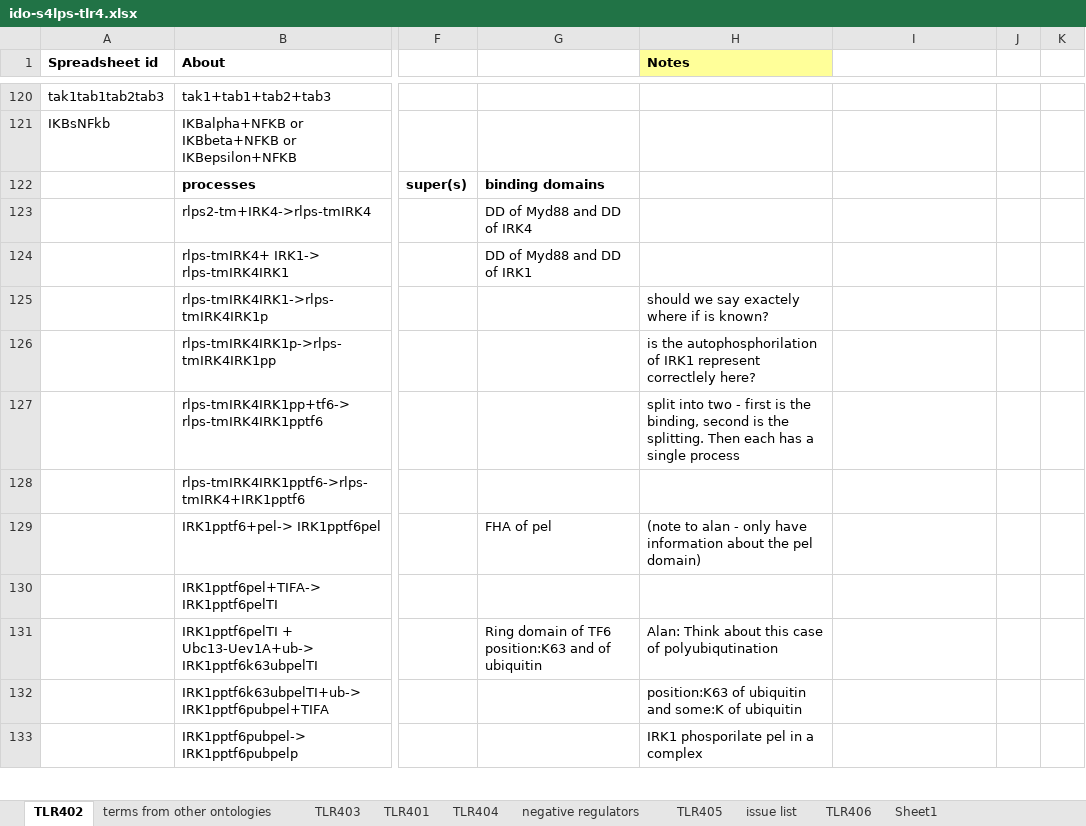
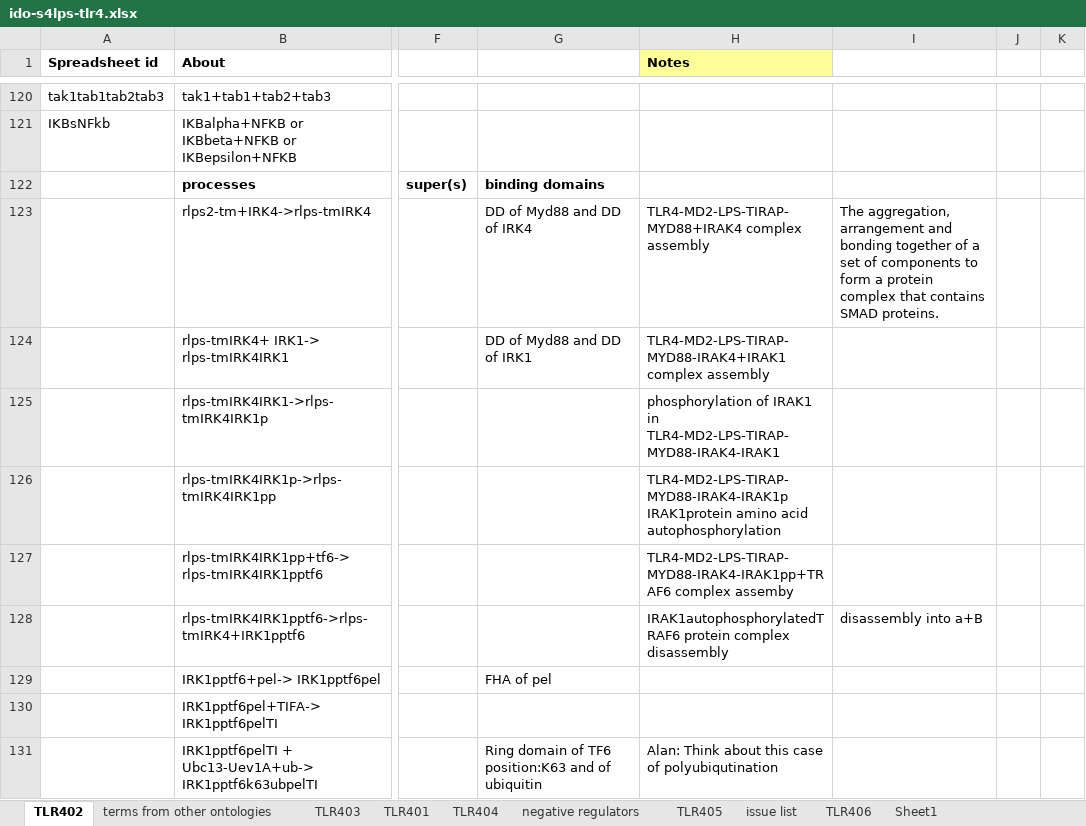
Before and after one commit to infectious-disease-ontology/infectious-disease-ontology-retired, an Excel workbook: src/ontology/immunology/ido-s4lps-tlr4.xlsx, sheet TLR402, drawn as a sheet; only a part is shown, gaps mark what is left out; the shorter side is filled out with more unchanged rows; values as stored, in another font and other column widths than the file's, no borders; the diff names each change by its address in the sheet, - before the commit and + after, or states it on an @@ line.

```diff
--- a/src/ontology/immunology/ido-s4lps-tlr4.xlsx (sheet TLR402)
+++ b/src/ontology/immunology/ido-s4lps-tlr4.xlsx (sheet TLR402)
-H123 (Notes): (empty)
+H123 (Notes): TLR4-MD2-LPS-TIRAP-MYD88+IRAK4 complex assembly
-I123: (empty)
+I123: The aggregation, arrangement and bonding together of a set of components to form a protein complex that contains SMAD proteins.
-H124 (Notes): (empty)
+H124 (Notes): TLR4-MD2-LPS-TIRAP-MYD88-IRAK4+IRAK1 complex assembly
-H125 (Notes): should we say exactely where if is known?
+H125 (Notes): phosphorylation of IRAK1 in TLR4-MD2-LPS-TIRAP-MYD88-IRAK4-IRAK1
-H126 (Notes): is the autophosphorilation of IRK1 represent correctlely here?
+H126 (Notes): TLR4-MD2-LPS-TIRAP-MYD88-IRAK4-IRAK1p IRAK1protein amino acid autophosphorylation
-H127 (Notes): split into two - first is the binding, second is the splitting. Then each has a single process
+H127 (Notes): TLR4-MD2-LPS-TIRAP-MYD88-IRAK4-IRAK1pp+TRAF6 complex assemby
-H128 (Notes): (empty)
+H128 (Notes): IRAK1autophosphorylatedTRAF6 protein complex disassembly
-I128: (empty)
+I128: disassembly into a+B
-H129 (Notes): (note to alan - only have information about the pel domain)
+H129 (Notes): (empty)
```
